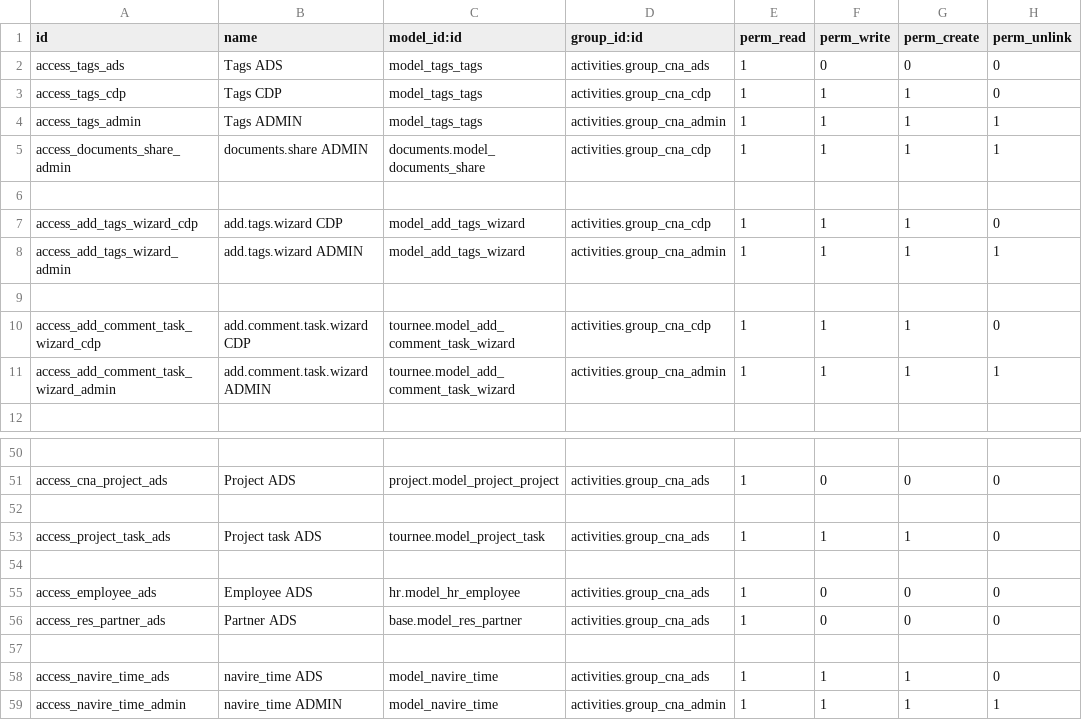
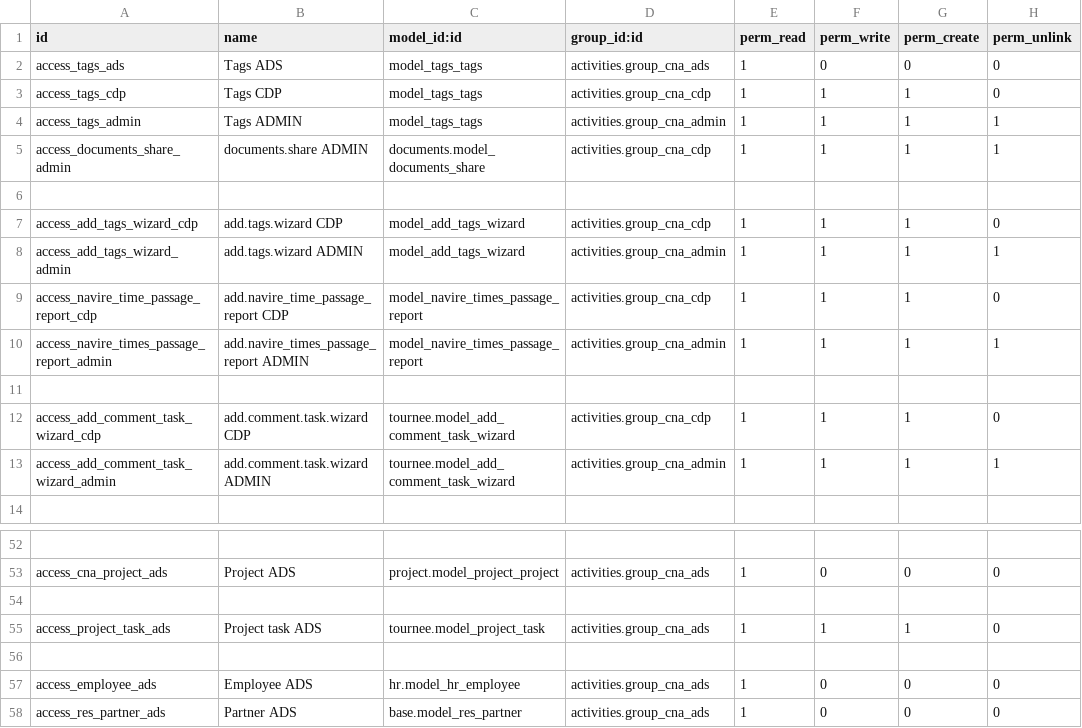
Before and after one commit to fa-odoo/CNA, a CSV file: tournee/security/ir.model.access.csv, drawn as a sheet; only a part is shown, gaps mark what is left out.

```diff
--- a/tournee/security/ir.model.access.csv
+++ b/tournee/security/ir.model.access.csv
@@ -8,2 +8,4 @@
 "access_add_tags_wizard_admin","add.tags.wizard ADMIN","model_add_tags_wizard","activities.group_cna_admin",1,1,1,1
+"access_navire_time_passage_report_cdp","add.navire_time_passage_report CDP","model_navire_times_passage_report","activities.group_cna_cdp",1,1,1,0
+"access_navire_times_passage_report_admin","add.navire_times_passage_report ADMIN","model_navire_times_passage_report","activities.group_cna_admin",1,1,1,1
 
@@ -56,4 +58 @@
 "access_res_partner_ads","Partner ADS","base.model_res_partner","activities.group_cna_ads",1,0,0,0
-
-"access_navire_time_ads","navire_time ADS","model_navire_time","activities.group_cna_ads",1,1,1,0
-"access_navire_time_admin","navire_time ADMIN","model_navire_time","activities.group_cna_admin",1,1,1,1
```
Also changed, not shown: 10 other files.
